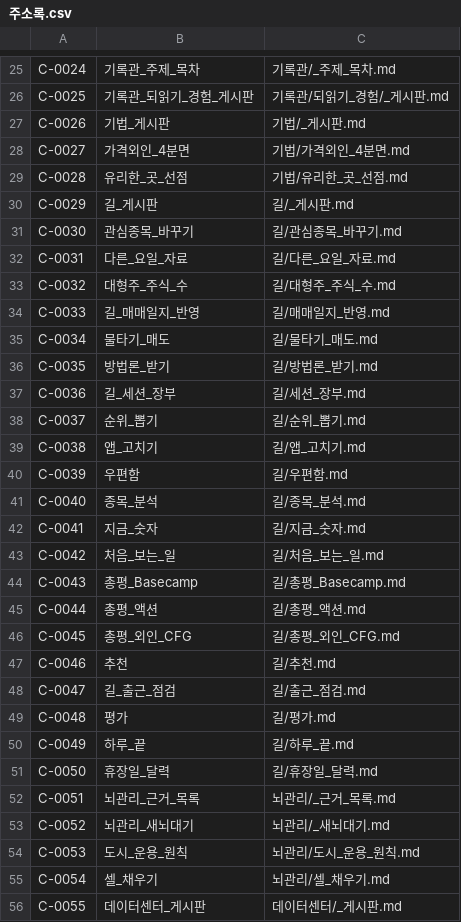
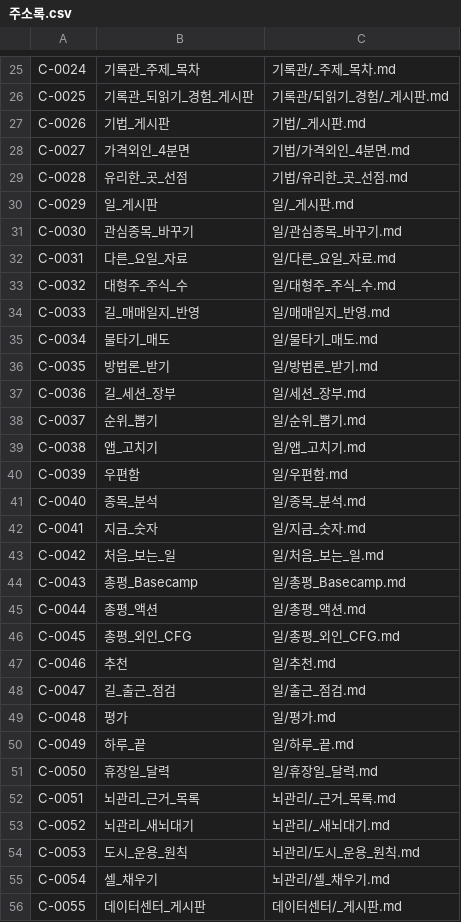
Before and after one commit to frel7022-png/orchestra, a CSV file: 뇌_초안/뇌관리/주소록.csv, drawn as a sheet; only a part is shown, gaps mark what is left out.

```diff
--- a/뇌_초안/뇌관리/주소록.csv
+++ b/뇌_초안/뇌관리/주소록.csv
@@ -29,24 +29,24 @@ C-0027,가격외인_4분면,기법/가격외인_4분면.md
 C-0028,유리한_곳_선점,기법/유리한_곳_선점.md
-C-0029,길_게시판,길/_게시판.md
-C-0030,관심종목_바꾸기,길/관심종목_바꾸기.md
-C-0031,다른_요일_자료,길/다른_요일_자료.md
-C-0032,대형주_주식_수,길/대형주_주식_수.md
-C-0033,길_매매일지_반영,길/매매일지_반영.md
-C-0034,물타기_매도,길/물타기_매도.md
-C-0035,방법론_받기,길/방법론_받기.md
-C-0036,길_세션_장부,길/세션_장부.md
-C-0037,순위_뽑기,길/순위_뽑기.md
-C-0038,앱_고치기,길/앱_고치기.md
-C-0039,우편함,길/우편함.md
-C-0040,종목_분석,길/종목_분석.md
-C-0041,지금_숫자,길/지금_숫자.md
-C-0042,처음_보는_일,길/처음_보는_일.md
-C-0043,총평_Basecamp,길/총평_Basecamp.md
-C-0044,총평_액션,길/총평_액션.md
-C-0045,총평_외인_CFG,길/총평_외인_CFG.md
-C-0046,추천,길/추천.md
-C-0047,길_출근_점검,길/출근_점검.md
-C-0048,평가,길/평가.md
-C-0049,하루_끝,길/하루_끝.md
-C-0050,휴장일_달력,길/휴장일_달력.md
+C-0029,일_게시판,일/_게시판.md
+C-0030,관심종목_바꾸기,일/관심종목_바꾸기.md
+C-0031,다른_요일_자료,일/다른_요일_자료.md
+C-0032,대형주_주식_수,일/대형주_주식_수.md
+C-0033,길_매매일지_반영,일/매매일지_반영.md
+C-0034,물타기_매도,일/물타기_매도.md
+C-0035,방법론_받기,일/방법론_받기.md
+C-0036,길_세션_장부,일/세션_장부.md
+C-0037,순위_뽑기,일/순위_뽑기.md
+C-0038,앱_고치기,일/앱_고치기.md
+C-0039,우편함,일/우편함.md
+C-0040,종목_분석,일/종목_분석.md
+C-0041,지금_숫자,일/지금_숫자.md
+C-0042,처음_보는_일,일/처음_보는_일.md
+C-0043,총평_Basecamp,일/총평_Basecamp.md
+C-0044,총평_액션,일/총평_액션.md
+C-0045,총평_외인_CFG,일/총평_외인_CFG.md
+C-0046,추천,일/추천.md
+C-0047,길_출근_점검,일/출근_점검.md
+C-0048,평가,일/평가.md
+C-0049,하루_끝,일/하루_끝.md
+C-0050,휴장일_달력,일/휴장일_달력.md
 C-0051,뇌관리_근거_목록,뇌관리/_근거_목록.md
```
Also changed, not shown: 53 other files.
